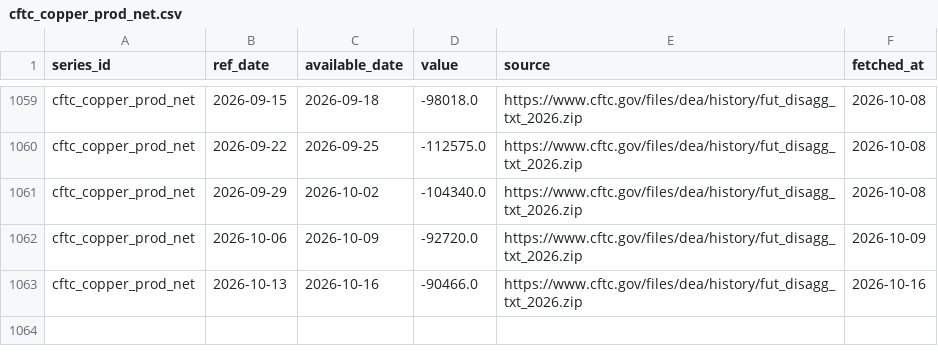
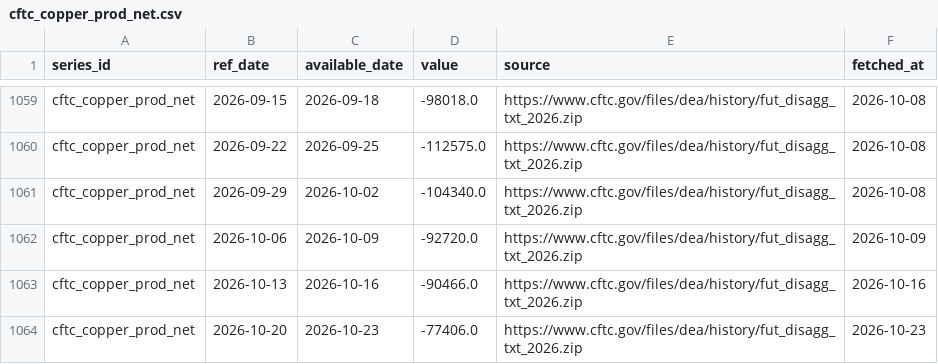
Before and after one commit to Shawhir/Commodities, a CSV file: data/store/cftc_copper_prod_net.csv, drawn as a sheet; only a part is shown, gaps mark what is left out.

```diff
--- a/data/store/cftc_copper_prod_net.csv
+++ b/data/store/cftc_copper_prod_net.csv
@@ -1063 +1063,2 @@ cftc_copper_prod_net,2026-10-06,2026-10-09,-92720.0,https://www.cftc.gov/files/d
 cftc_copper_prod_net,2026-10-13,2026-10-16,-90466.0,https://www.cftc.gov/files/dea/history/fut_disagg_txt_2026.zip,2026-10-16
+cftc_copper_prod_net,2026-10-20,2026-10-23,-77406.0,https://www.cftc.gov/files/dea/history/fut_disagg_txt_2026.zip,2026-10-23
```
Also changed, not shown: data/store/_releases.csv, data/store/cftc_platinum_mm_long.csv, 19 other files.
